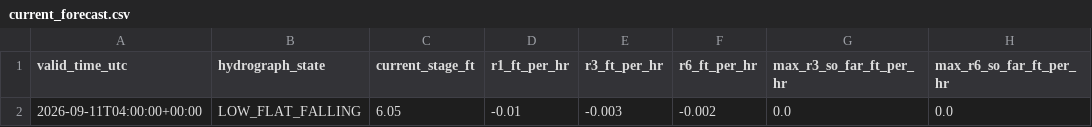
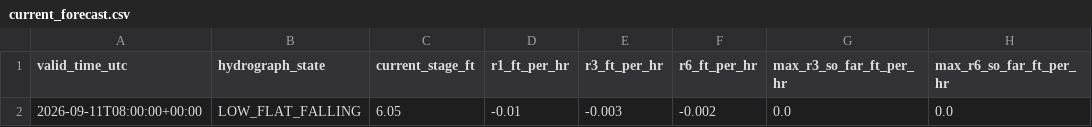
Before and after one commit to mefferso/hobo-mcneil-analog-live-v3, a CSV file: docs/output/current_forecast.csv, drawn as a sheet; only a part is shown; the diff names each change by its address in the sheet, - before the commit and + after, or states it on an @@ line.

```diff
--- a/docs/output/current_forecast.csv
+++ b/docs/output/current_forecast.csv
-A2 (valid_time_utc): 2026-09-11T04:00:00+00:00
+A2 (valid_time_utc): 2026-09-11T08:00:00+00:00
```
Also changed, not shown: 1 other file.
